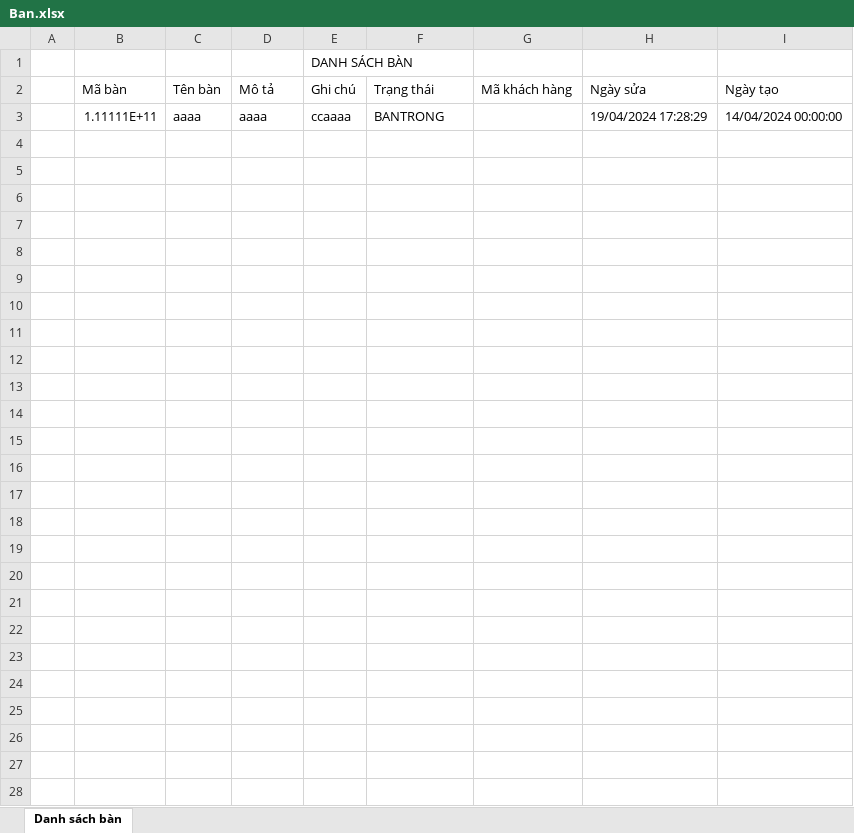
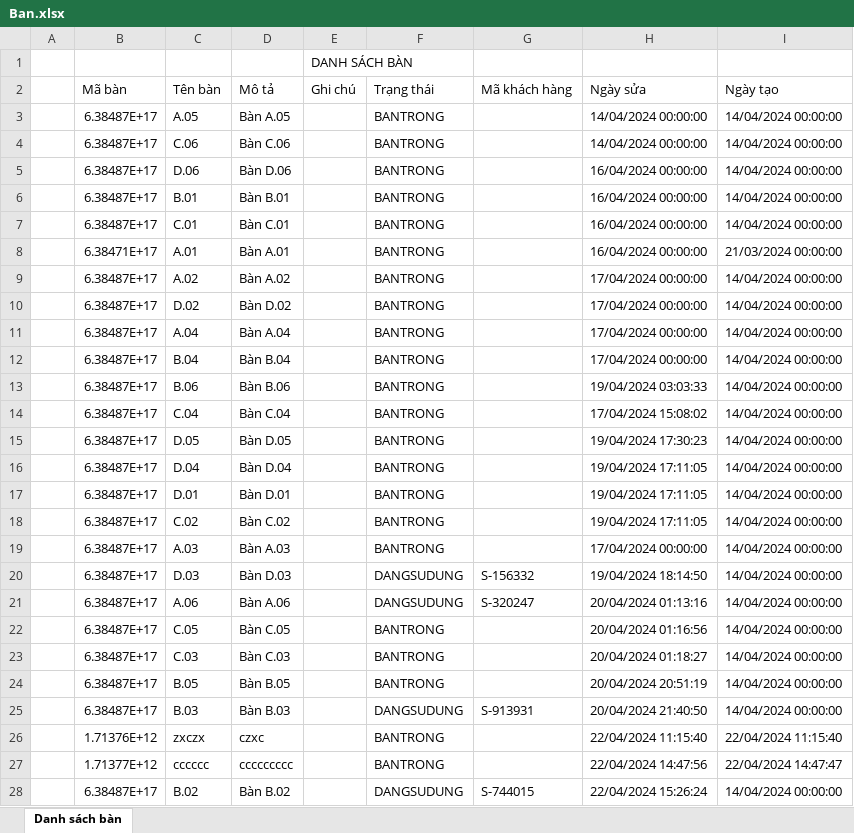
Before and after one commit to Ginwnn04/QuanLiNhaHang, an Excel workbook: Ban.xlsx, sheet Danh sách bàn, drawn as a sheet; values as stored, in another font and other column widths than the file's, no borders; removed rows and columns are numbered as before the commit, all else as after; the diff names each change by its address in the sheet, - before the commit and + after, or states it on an @@ line.

```diff
--- a/Ban.xlsx (sheet Danh sách bàn)
+++ b/Ban.xlsx (sheet Danh sách bàn)
-row 3:  | 1.11111E+11 | aaaa | aaaa | ccaaaa | BANTRONG |  | 19/04/2024 17:28:29 | 14/04/2024 00:00:00
+row 3:  | 6.38487E+17 | A.05 | Bàn A.05 |  | BANTRONG |  | 14/04/2024 00:00:00 | 14/04/2024 00:00:00
+row 4:  | 6.38487E+17 | C.06 | Bàn C.06 |  | BANTRONG |  | 14/04/2024 00:00:00 | 14/04/2024 00:00:00
+row 5:  | 6.38487E+17 | D.06 | Bàn D.06 |  | BANTRONG |  | 16/04/2024 00:00:00 | 14/04/2024 00:00:00
+row 6:  | 6.38487E+17 | B.01 | Bàn B.01 |  | BANTRONG |  | 16/04/2024 00:00:00 | 14/04/2024 00:00:00
+row 7:  | 6.38487E+17 | C.01 | Bàn C.01 |  | BANTRONG |  | 16/04/2024 00:00:00 | 14/04/2024 00:00:00
+row 8:  | 6.38471E+17 | A.01 | Bàn A.01 |  | BANTRONG |  | 16/04/2024 00:00:00 | 21/03/2024 00:00:00
+row 9:  | 6.38487E+17 | A.02 | Bàn A.02 |  | BANTRONG |  | 17/04/2024 00:00:00 | 14/04/2024 00:00:00
+row 10:  | 6.38487E+17 | D.02 | Bàn D.02 |  | BANTRONG |  | 17/04/2024 00:00:00 | 14/04/2024 00:00:00
+row 11:  | 6.38487E+17 | A.04 | Bàn A.04 |  | BANTRONG |  | 17/04/2024 00:00:00 | 14/04/2024 00:00:00
+row 12:  | 6.38487E+17 | B.04 | Bàn B.04 |  | BANTRONG |  | 17/04/2024 00:00:00 | 14/04/2024 00:00:00
+row 13:  | 6.38487E+17 | B.06 | Bàn B.06 |  | BANTRONG |  | 19/04/2024 03:03:33 | 14/04/2024 00:00:00
+row 14:  | 6.38487E+17 | C.04 | Bàn C.04 |  | BANTRONG |  | 17/04/2024 15:08:02 | 14/04/2024 00:00:00
+row 15:  | 6.38487E+17 | D.05 | Bàn D.05 |  | BANTRONG |  | 19/04/2024 17:30:23 | 14/04/2024 00:00:00
+row 16:  | 6.38487E+17 | D.04 | Bàn D.04 |  | BANTRONG |  | 19/04/2024 17:11:05 | 14/04/2024 00:00:00
+row 17:  | 6.38487E+17 | D.01 | Bàn D.01 |  | BANTRONG |  | 19/04/2024 17:11:05 | 14/04/2024 00:00:00
+row 18:  | 6.38487E+17 | C.02 | Bàn C.02 |  | BANTRONG |  | 19/04/2024 17:11:05 | 14/04/2024 00:00:00
+row 19:  | 6.38487E+17 | A.03 | Bàn A.03 |  | BANTRONG |  | 17/04/2024 00:00:00 | 14/04/2024 00:00:00
+row 20:  | 6.38487E+17 | D.03 | Bàn D.03 |  | DANGSUDUNG | S-156332 | 19/04/2024 18:14:50 | 14/04/2024 00:00:00
+row 21:  | 6.38487E+17 | A.06 | Bàn A.06 |  | DANGSUDUNG | S-320247 | 20/04/2024 01:13:16 | 14/04/2024 00:00:00
+row 22:  | 6.38487E+17 | C.05 | Bàn C.05 |  | BANTRONG |  | 20/04/2024 01:16:56 | 14/04/2024 00:00:00
+row 23:  | 6.38487E+17 | C.03 | Bàn C.03 |  | BANTRONG |  | 20/04/2024 01:18:27 | 14/04/2024 00:00:00
+row 24:  | 6.38487E+17 | B.05 | Bàn B.05 |  | BANTRONG |  | 20/04/2024 20:51:19 | 14/04/2024 00:00:00
+row 25:  | 6.38487E+17 | B.03 | Bàn B.03 |  | DANGSUDUNG | S-913931 | 20/04/2024 21:40:50 | 14/04/2024 00:00:00
+row 26:  | 1.71376E+12 | zxczx | czxc |  | BANTRONG |  | 22/04/2024 11:15:40 | 22/04/2024 11:15:40
+row 27:  | 1.71377E+12 | cccccc | ccccccccc |  | BANTRONG |  | 22/04/2024 14:47:56 | 22/04/2024 14:47:47
+row 28:  | 6.38487E+17 | B.02 | Bàn B.02 |  | DANGSUDUNG | S-744015 | 22/04/2024 15:26:24 | 14/04/2024 00:00:00
```
Also changed, not shown: 41 other files.
